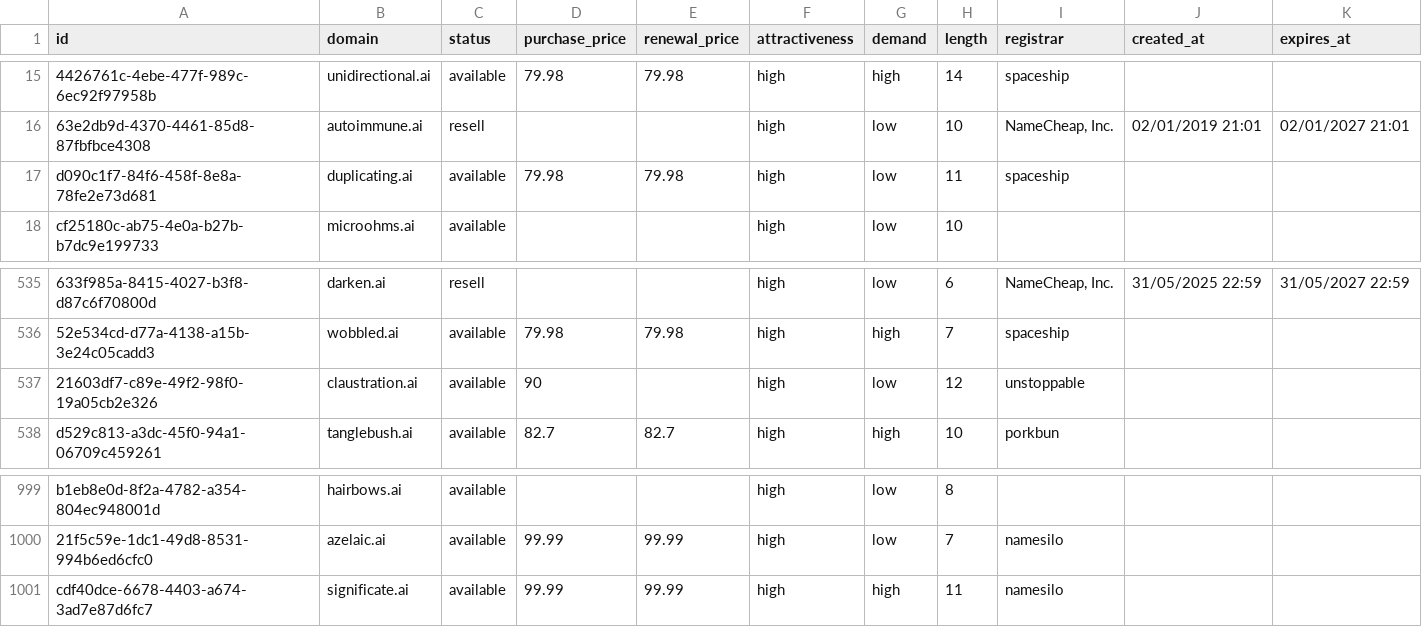
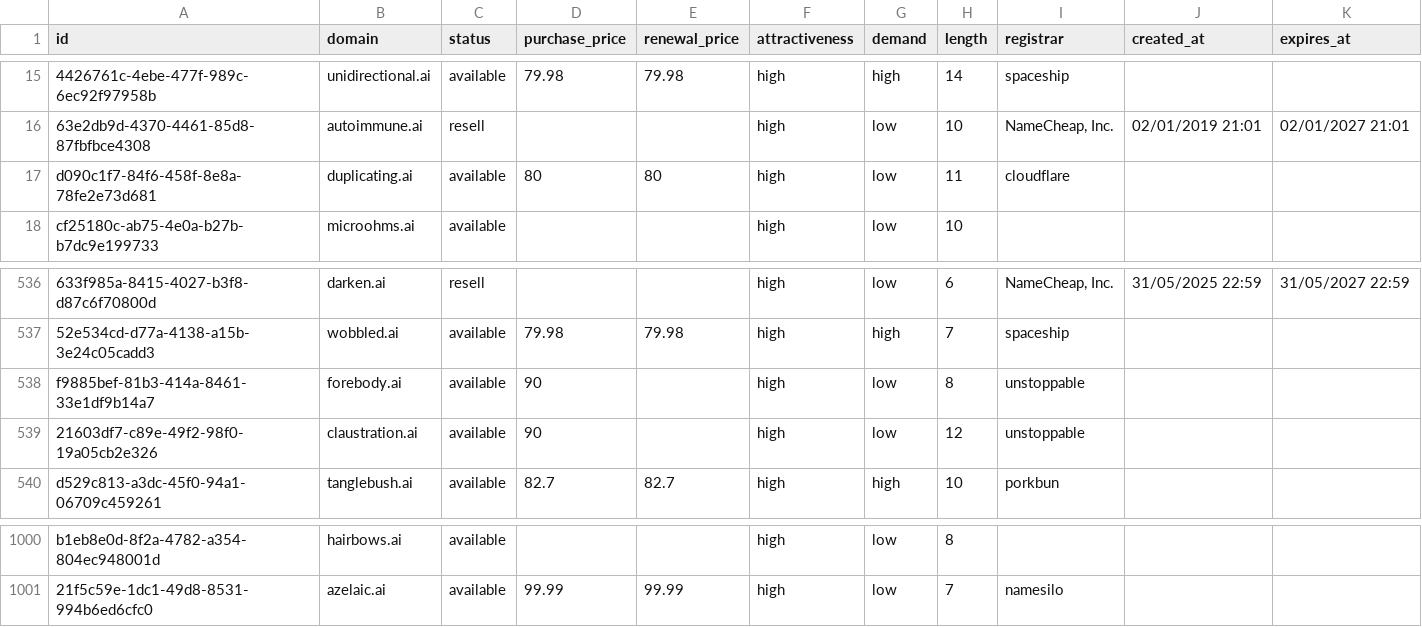
Before and after one commit to UniqueDomains/ai-oneword-domains, a CSV file: ai.csv, drawn as a sheet; only a part is shown, gaps mark what is left out; removed rows and columns are numbered as before the commit, all else as after; the diff covers the shown part only; the diff names each change by its address in the sheet, - before the commit and + after, or states it on an @@ line.

```diff
--- a/ai.csv
+++ b/ai.csv
-D17 (purchase_price): 79.98
+D17 (purchase_price): 80
-E17 (renewal_price): 79.98
+E17 (renewal_price): 80
-I17 (registrar): spaceship
+I17 (registrar): cloudflare
+row 538: f9885bef-81b3-414a-8461-33e1df9b14a7 | forebody.ai | available | 90 |  | high | low | 8 | unstoppable
-row 1001: cdf40dce-6678-4403-a674-3ad7e87d6fc7 | significate.ai | available | 99.99 | 99.99 | high | high | 11 | namesilo
```
Also changed, not shown: 5 added rows and 5 removed rows elsewhere in this file, 5 other files.
